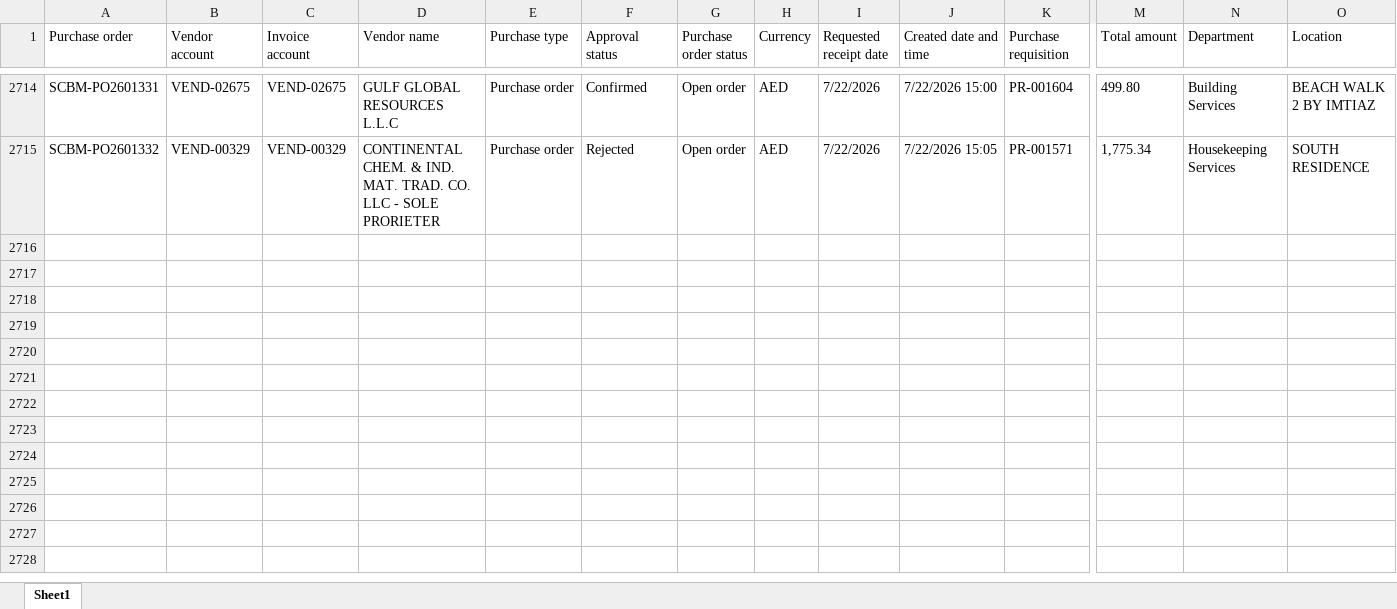
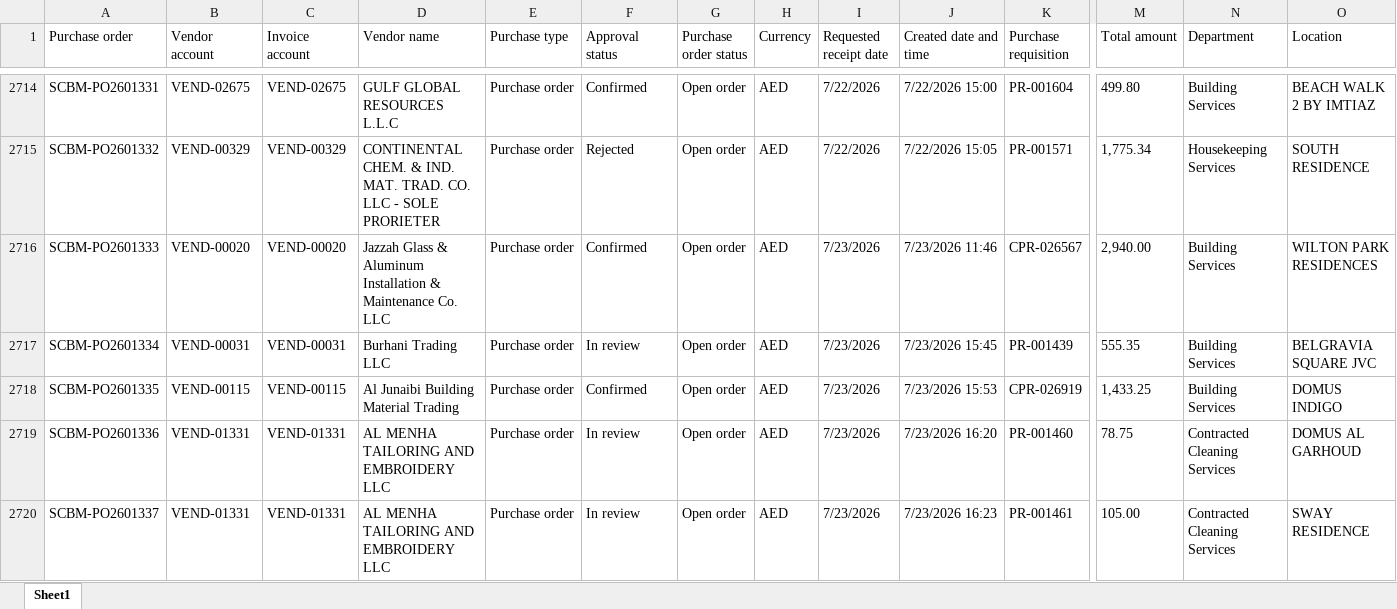
Before and after one commit to Strive-Services-Group/PR-PO-Pipeline-Dashboard, an Excel workbook: po.xlsx, sheet Sheet1, drawn as a sheet; only a part is shown, gaps mark what is left out; values as stored, in another font and other column widths than the file's, no borders; table styles not drawn; rows hold the shown columns only; the diff covers the shown part only; the diff names each change by its address in the sheet, - before the commit and + after, or states it on an @@ line.

```diff
--- a/po.xlsx (sheet Sheet1)
+++ b/po.xlsx (sheet Sheet1)
+row 2716: SCBM-PO2601333 | VEND-00020 | VEND-00020 | Jazzah Glass & Aluminum Installation & Maintenance Co. LLC | Purchase order | Confirmed | Open order | AED | 7/23/2026 | 7/23/2026 11:46 | CPR-026567 | 2,940.00 | Building Services | WILTON PARK RESIDENCES
+row 2717: SCBM-PO2601334 | VEND-00031 | VEND-00031 | Burhani Trading LLC | Purchase order | In review | Open order | AED | 7/23/2026 | 7/23/2026 15:45 | PR-001439 | 555.35 | Building Services | BELGRAVIA SQUARE JVC
+row 2718: SCBM-PO2601335 | VEND-00115 | VEND-00115 | Al Junaibi Building Material Trading | Purchase order | Confirmed | Open order | AED | 7/23/2026 | 7/23/2026 15:53 | CPR-026919 | 1,433.25 | Building Services | DOMUS INDIGO
+row 2719: SCBM-PO2601336 | VEND-01331 | VEND-01331 | AL MENHA TAILORING AND EMBROIDERY LLC | Purchase order | In review | Open order | AED | 7/23/2026 | 7/23/2026 16:20 | PR-001460 | 78.75 | Contracted Cleaning Services | DOMUS AL GARHOUD
+row 2720: SCBM-PO2601337 | VEND-01331 | VEND-01331 | AL MENHA TAILORING AND EMBROIDERY LLC | Purchase order | In review | Open order | AED | 7/23/2026 | 7/23/2026 16:23 | PR-001461 | 105.00 | Contracted Cleaning Services | SWAY RESIDENCE
```
Also changed, not shown: 5 added rows and 32 edited cells elsewhere in this sheet, pr.xlsx, 1 other file.
